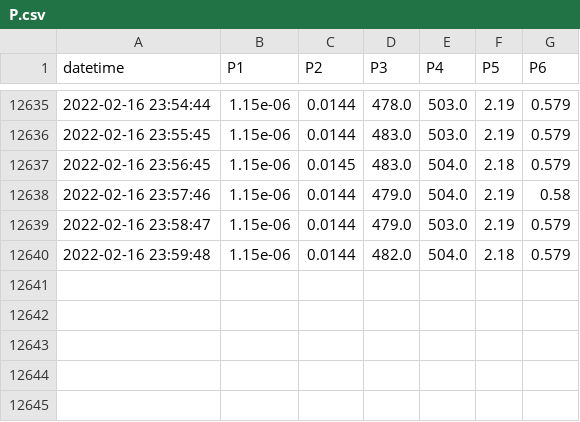
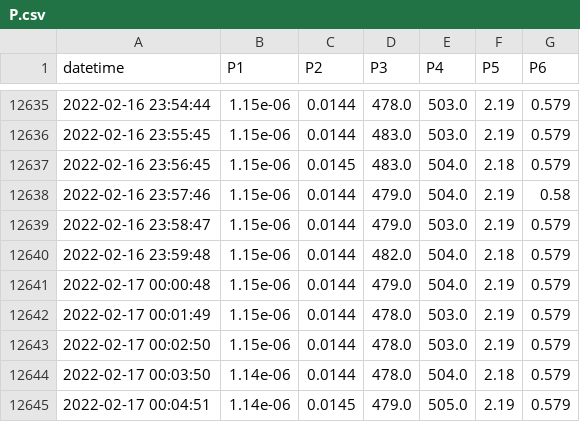
Before and after one commit to SciGEsN/SRC086, a CSV file: data/P.csv, drawn as a sheet; only a part is shown, gaps mark what is left out.

```diff
--- a/data/P.csv
+++ b/data/P.csv
@@ -12640 +12640,6 @@ datetime,P1,P2,P3,P4,P5,P6
 2022-02-16 23:59:48,1.15e-06,0.0144,482.0,504.0,2.18,0.579
+2022-02-17 00:00:48,1.15e-06,0.0144,479.0,504.0,2.19,0.579
+2022-02-17 00:01:49,1.15e-06,0.0144,478.0,503.0,2.19,0.579
+2022-02-17 00:02:50,1.15e-06,0.0144,478.0,503.0,2.19,0.579
+2022-02-17 00:03:50,1.14e-06,0.0144,478.0,504.0,2.18,0.579
+2022-02-17 00:04:51,1.14e-06,0.0145,479.0,505.0,2.19,0.579
```
Also changed, not shown: data/T1.csv, data/T2.csv, 9 other files.
